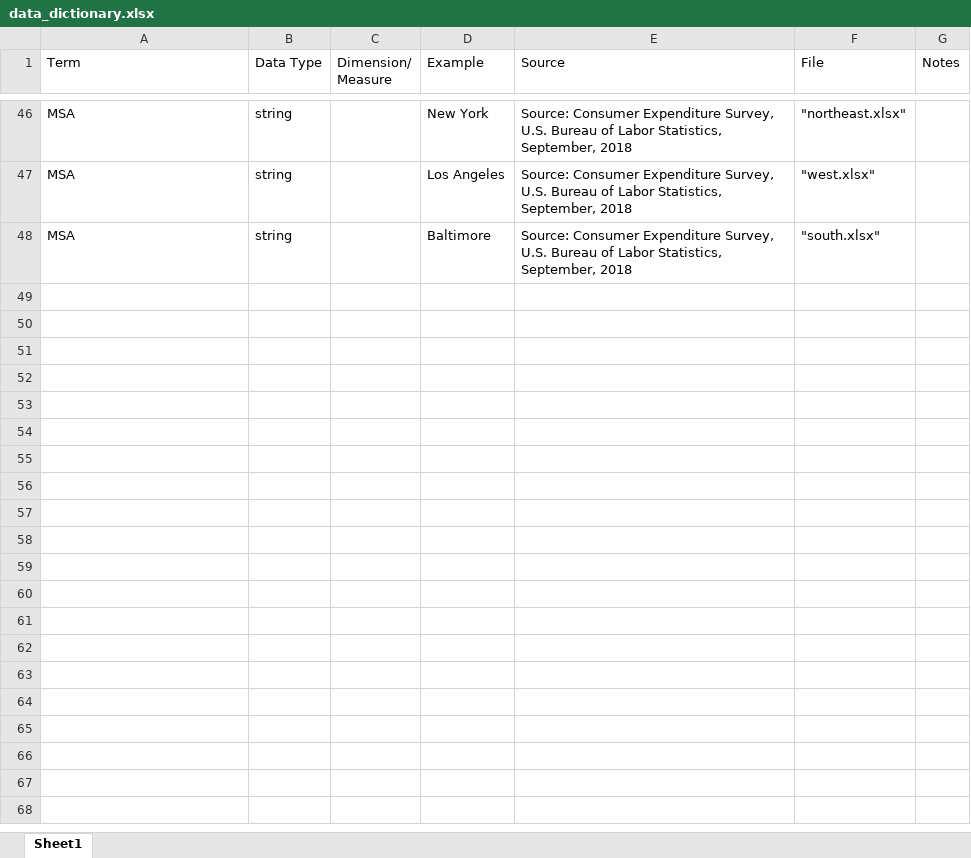
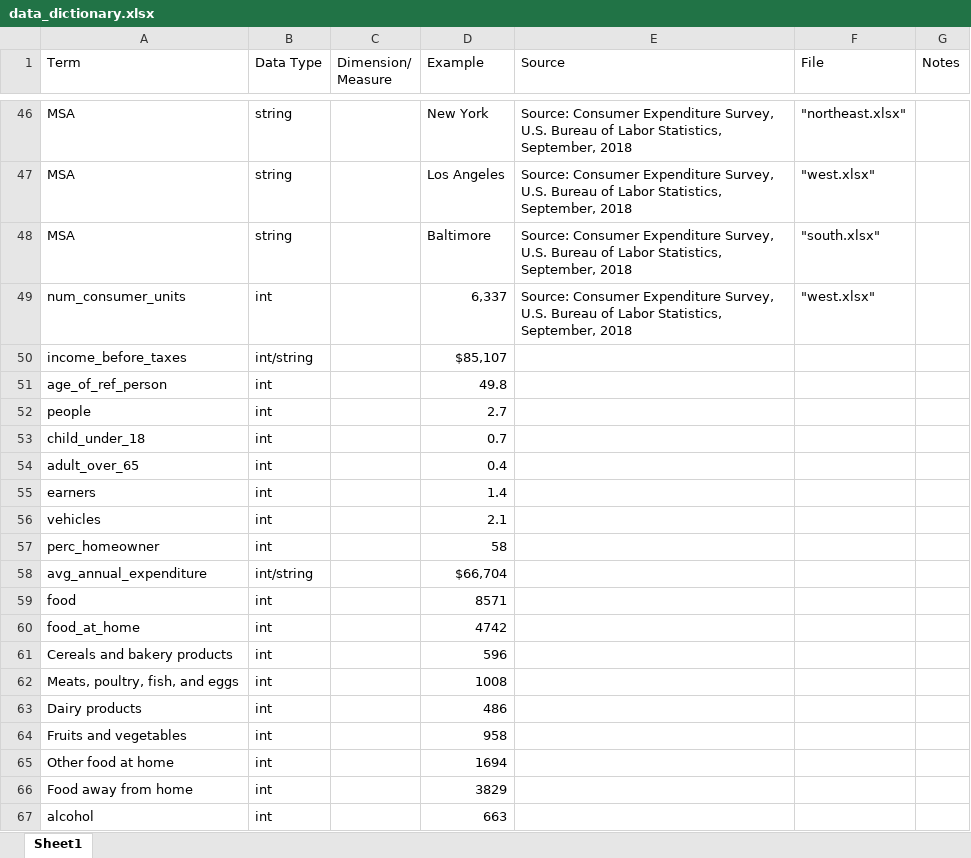
Before and after one commit to ndifilippo/mgsc410, an Excel workbook: data_dictionary.xlsx, sheet Sheet1, drawn as a sheet; only a part is shown, gaps mark what is left out; values as stored, in another font and other column widths than the file's, no borders; the diff covers the shown part only; the diff names each change by its address in the sheet, - before the commit and + after, or states it on an @@ line.

Commit message:
all docs data desc done

```diff
--- a/data_dictionary.xlsx (sheet Sheet1)
+++ b/data_dictionary.xlsx (sheet Sheet1)
+row 49: num_consumer_units | int |  | 6,337 | Source: Consumer Expenditure Survey, U.S. Bureau of Labor Statistics, September, 2018 | "west.xlsx"
+row 50: income_before_taxes | int/string |  | $85,107
+row 51: age_of_ref_person | int |  | 49.8
+row 52: people | int |  | 2.7
+row 53: child_under_18 | int |  | 0.7
+row 54: adult_over_65 | int |  | 0.4
+row 55: earners | int |  | 1.4
+row 56: vehicles | int |  | 2.1
+row 57: perc_homeowner | int |  | 58
+row 58: avg_annual_expenditure | int/string |  | $66,704
+row 59: food | int |  | 8571
+row 60: food_at_home | int |  | 4742
+row 61: Cereals and bakery products | int |  | 596
+row 62: Meats, poultry, fish, and eggs | int |  | 1008
+row 63: Dairy products | int |  | 486
+row 64: Fruits and vegetables | int |  | 958
+row 65: Other food at home | int |  | 1694
+row 66: Food away from home | int |  | 3829
+row 67: alcohol | int |  | 663
```
Also changed, not shown: 26 added rows elsewhere in this sheet.
